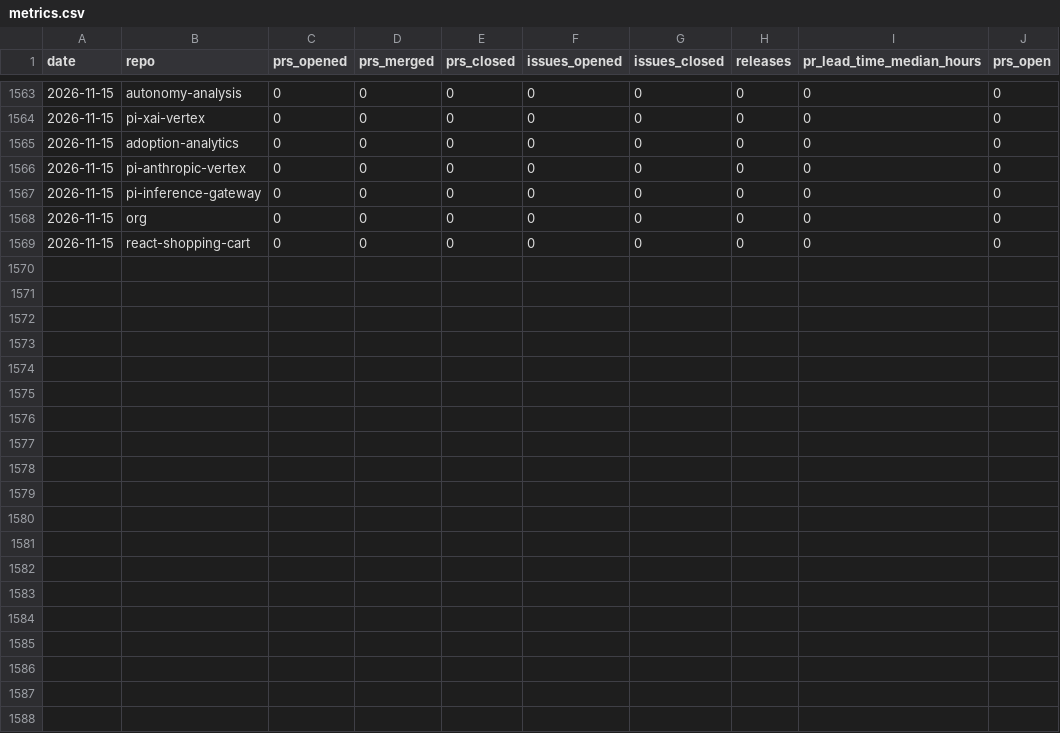
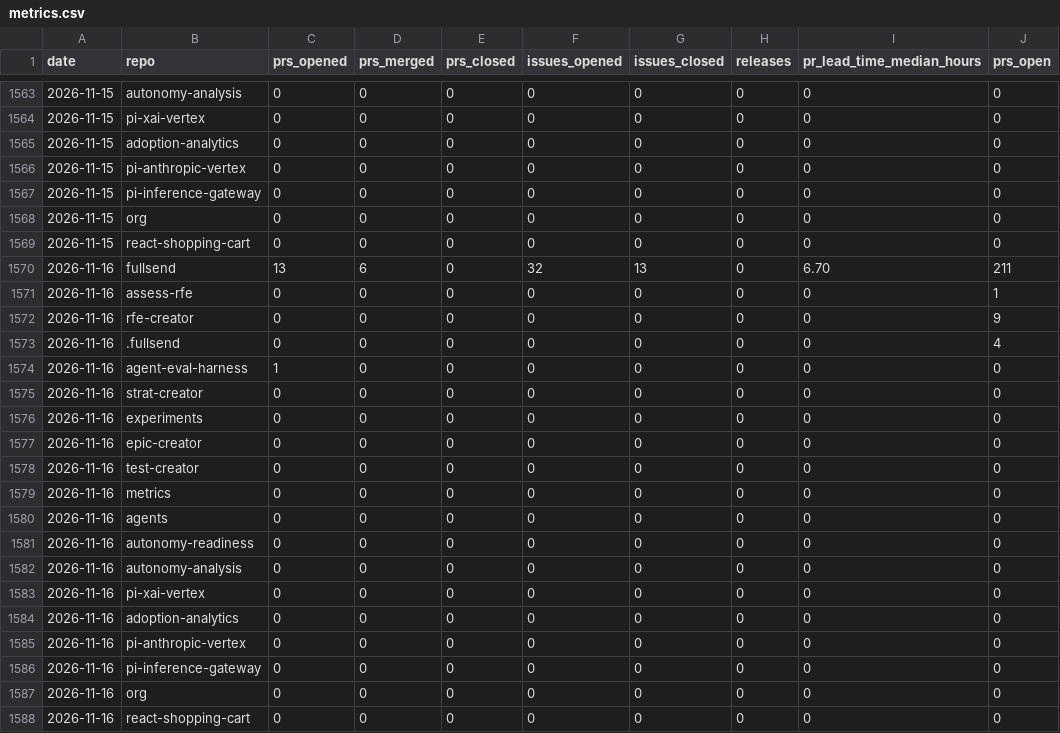
Before and after one commit to jflowers/fullsend-ai-metrics, a CSV file: docs/metrics.csv, drawn as a sheet; only a part is shown, gaps mark what is left out.

```diff
--- a/docs/metrics.csv
+++ b/docs/metrics.csv
@@ -1569 +1569,20 @@ date,repo,prs_opened,prs_merged,prs_closed,issues_opened,issues_closed,releases,
 2026-11-15,react-shopping-cart,0,0,0,0,0,0,0,0
+2026-11-16,fullsend,13,6,0,32,13,0,6.70,211
+2026-11-16,assess-rfe,0,0,0,0,0,0,0,1
+2026-11-16,rfe-creator,0,0,0,0,0,0,0,9
+2026-11-16,.fullsend,0,0,0,0,0,0,0,4
+2026-11-16,agent-eval-harness,1,0,0,0,0,0,0,0
+2026-11-16,strat-creator,0,0,0,0,0,0,0,0
+2026-11-16,experiments,0,0,0,0,0,0,0,0
+2026-11-16,epic-creator,0,0,0,0,0,0,0,0
+2026-11-16,test-creator,0,0,0,0,0,0,0,0
+2026-11-16,metrics,0,0,0,0,0,0,0,0
+2026-11-16,agents,0,0,0,0,0,0,0,0
+2026-11-16,autonomy-readiness,0,0,0,0,0,0,0,0
+2026-11-16,autonomy-analysis,0,0,0,0,0,0,0,0
+2026-11-16,pi-xai-vertex,0,0,0,0,0,0,0,0
+2026-11-16,adoption-analytics,0,0,0,0,0,0,0,0
+2026-11-16,pi-anthropic-vertex,0,0,0,0,0,0,0,0
+2026-11-16,pi-inference-gateway,0,0,0,0,0,0,0,0
+2026-11-16,org,0,0,0,0,0,0,0,0
+2026-11-16,react-shopping-cart,0,0,0,0,0,0,0,0
```
Also changed, not shown: docs/community.csv, docs/pr-type-details.csv, 4 other files.
